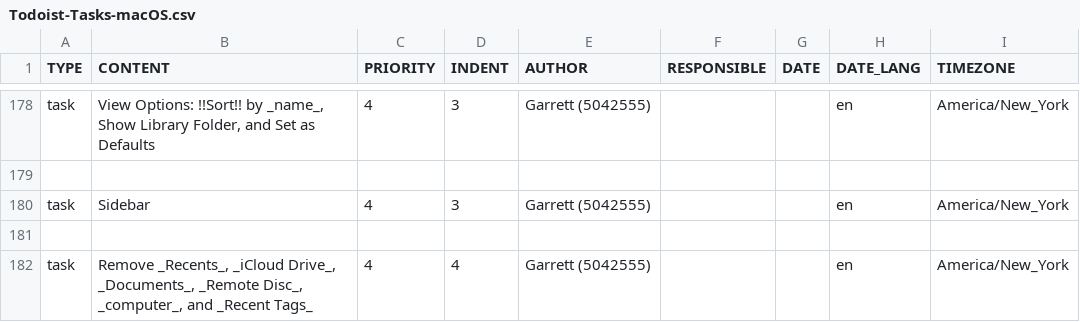
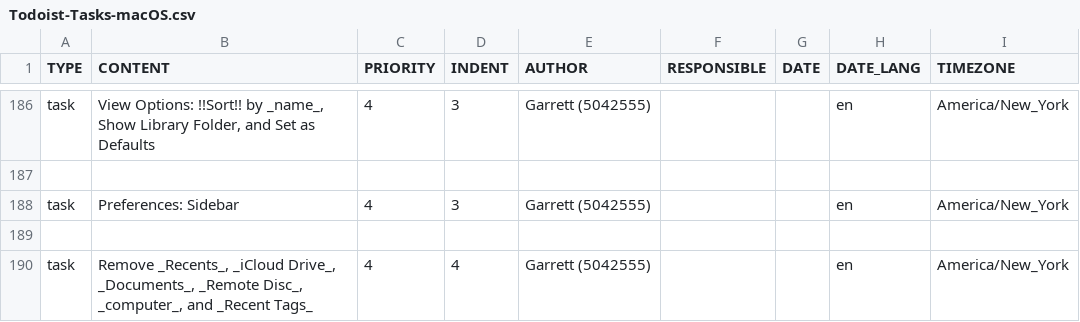
Before and after one commit to garrettheath4/dotfiles-mac, a CSV file: Todoist-Tasks-macOS.csv, drawn as a sheet; only a part is shown, gaps mark what is left out; the diff covers the shown part only.

```diff
--- a/Todoist-Tasks-macOS.csv
+++ b/Todoist-Tasks-macOS.csv
@@ -179,3 +187,3 @@ task,"View Options: !!Sort!! by _name_, Show Library Folder, and Set as Defaults
 ,,,,,,,,
-task,Sidebar,4,3,Garrett (5042555),,,en,America/New_York
+task,Preferences: Sidebar,4,3,Garrett (5042555),,,en,America/New_York
 ,,,,,,,,
```
Also changed, not shown: 8 added rows and 5 edited cells elsewhere in this file.
